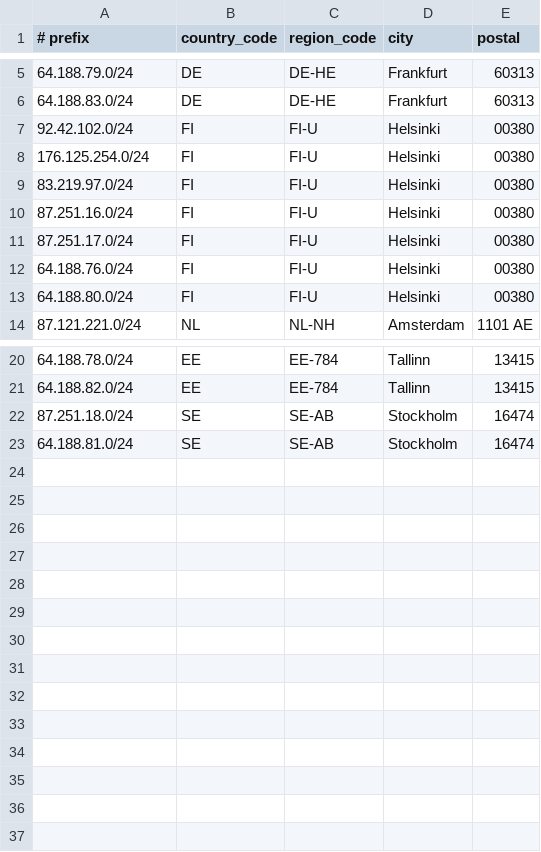
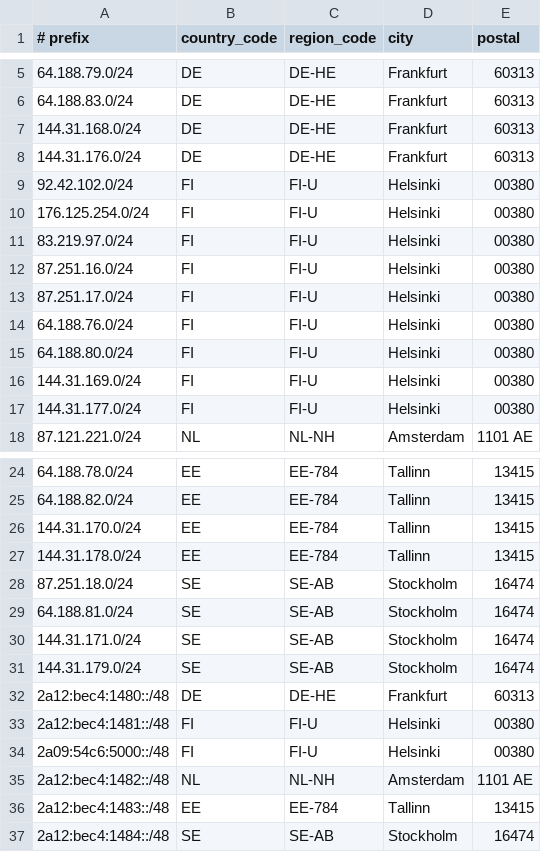
Before and after one commit to 1cent-host/1cent-host.github.io, a CSV file: geofeed.csv, drawn as a sheet; only a part is shown, gaps mark what is left out.

Commit message:
Add new IP ranges to geofeed.csv
Added new IP ranges for multiple countries.

```diff
--- a/geofeed.csv
+++ b/geofeed.csv
@@ -6,2 +6,4 @@
 64.188.83.0/24,DE,DE-HE,Frankfurt,60313
+144.31.168.0/24,DE,DE-HE,Frankfurt,60313
+144.31.176.0/24,DE,DE-HE,Frankfurt,60313
 92.42.102.0/24,FI,FI-U,Helsinki,00380
@@ -13,2 +15,4 @@
 64.188.80.0/24,FI,FI-U,Helsinki,00380
+144.31.169.0/24,FI,FI-U,Helsinki,00380
+144.31.177.0/24,FI,FI-U,Helsinki,00380
 87.121.221.0/24,NL,NL-NH,Amsterdam,1101 AE
@@ -21,3 +25,13 @@
 64.188.82.0/24,EE,EE-784,Tallinn,13415
+144.31.170.0/24,EE,EE-784,Tallinn,13415
+144.31.178.0/24,EE,EE-784,Tallinn,13415
 87.251.18.0/24,SE,SE-AB,Stockholm,16474
 64.188.81.0/24,SE,SE-AB,Stockholm,16474
+144.31.171.0/24,SE,SE-AB,Stockholm,16474
+144.31.179.0/24,SE,SE-AB,Stockholm,16474
+2a12:bec4:1480::/48,DE,DE-HE,Frankfurt,60313
+2a12:bec4:1481::/48,FI,FI-U,Helsinki,00380
+2a09:54c6:5000::/48,FI,FI-U,Helsinki,00380
+2a12:bec4:1482::/48,NL,NL-NH,Amsterdam,1101 AE
+2a12:bec4:1483::/48,EE,EE-784,Tallinn,13415
+2a12:bec4:1484::/48,SE,SE-AB,Stockholm,16474
```
